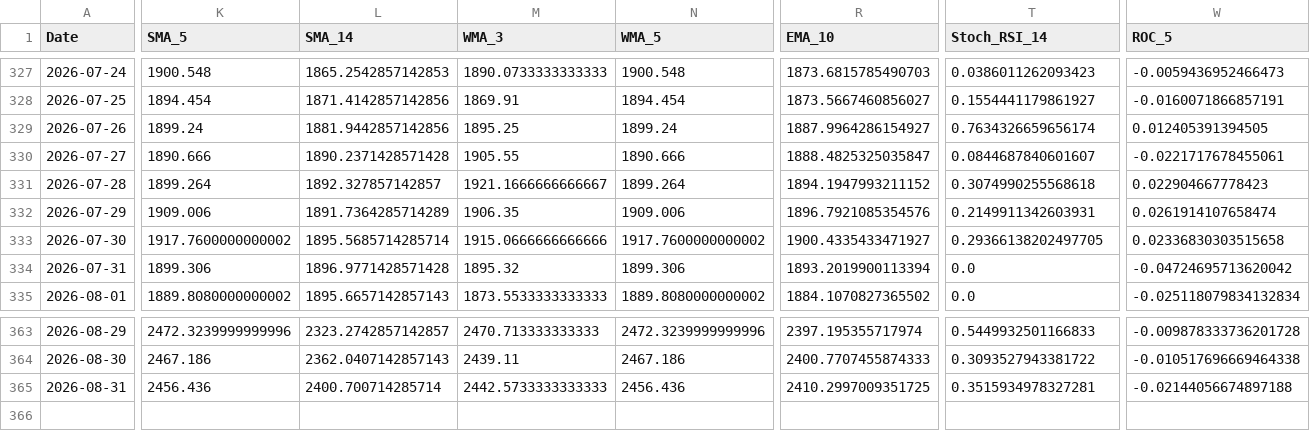
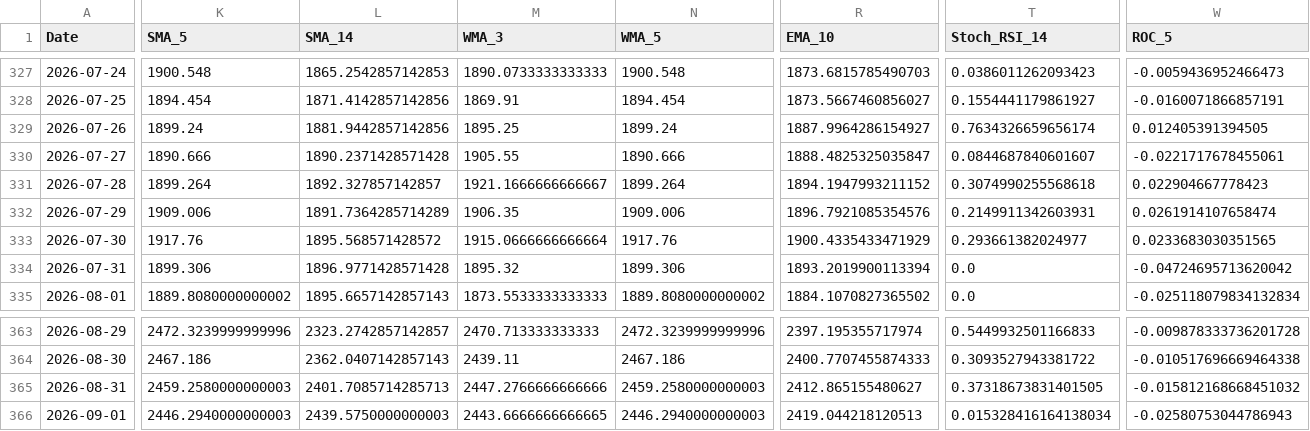
Before and after one commit to JintaoLiuorJoey/coinbase-ohlcv-data, a CSV file: data/ETH_aggregated.csv, drawn as a sheet; only a part is shown, gaps mark what is left out; rows hold the shown columns only; the diff covers the shown part only; the diff names each change by its address in the sheet, - before the commit and + after, or states it on an @@ line.

```diff
--- a/data/ETH_aggregated.csv
+++ b/data/ETH_aggregated.csv
-K333 (SMA_5): 1917.7600000000002
+K333 (SMA_5): 1917.76
-L333 (SMA_14): 1895.5685714285714
+L333 (SMA_14): 1895.568571428572
-M333 (WMA_3): 1915.0666666666666
+M333 (WMA_3): 1915.0666666666664
-N333 (WMA_5): 1917.7600000000002
+N333 (WMA_5): 1917.76
-R333 (EMA_10): 1900.4335433471927
+R333 (EMA_10): 1900.4335433471929
-T333 (Stoch_RSI_14): 0.29366138202497705
+T333 (Stoch_RSI_14): 0.293661382024977
-W333 (ROC_5): 0.02336830303515658
+W333 (ROC_5): 0.0233683030351565
-K365 (SMA_5): 2456.436
+K365 (SMA_5): 2459.2580000000003
-L365 (SMA_14): 2400.700714285714
+L365 (SMA_14): 2401.7085714285713
-M365 (WMA_3): 2442.5733333333333
+M365 (WMA_3): 2447.2766666666666
-N365 (WMA_5): 2456.436
+N365 (WMA_5): 2459.2580000000003
-R365 (EMA_10): 2410.2997009351725
+R365 (EMA_10): 2412.865155480627
-T365 (Stoch_RSI_14): 0.3515934978327281
+T365 (Stoch_RSI_14): 0.37318673831401505
-W365 (ROC_5): -0.02144056674897188
+W365 (ROC_5): -0.015812168668451032
+row 366: 2026-09-01 | 2446.2940000000003 | 2439.5750000000003 | 2443.6666666666665 | 2446.2940000000003 | 2419.044218120513 | 0.015328416164138034 | -0.02580753044786943
```
Also changed, not shown: 39 edited cells elsewhere in this file, data/BTC_aggregated.csv, data/XRP_aggregated.csv.
